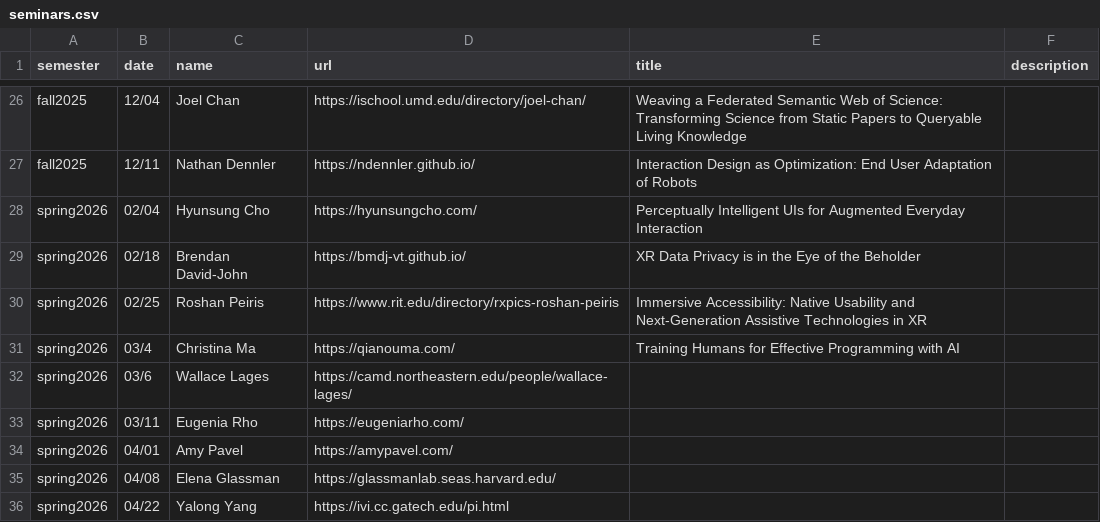
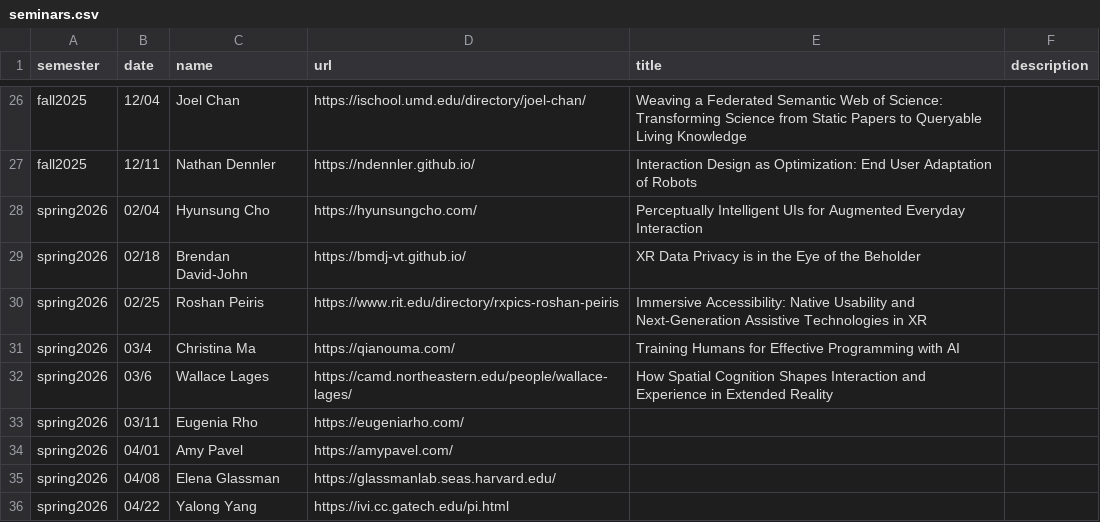
Before and after one commit to ColumbiaHCI/ColumbiaHCI.github.io, a CSV file: data/seminars.csv, drawn as a sheet; only a part is shown, gaps mark what is left out.

Commit message:
Update seminars.csv

```diff
--- a/data/seminars.csv
+++ b/data/seminars.csv
@@ -31,3 +31,3 @@ spring2026,02/25,Roshan Peiris,https://www.rit.edu/directory/rxpics-roshan-peiri
 spring2026,03/4,Christina Ma,https://qianouma.com/,Training Humans for Effective Programming with AI,
-spring2026,03/6,Wallace Lages,https://camd.northeastern.edu/people/wallace-lages/,,
+spring2026,03/6,Wallace Lages,https://camd.northeastern.edu/people/wallace-lages/,How Spatial Cognition Shapes Interaction and Experience in Extended Reality,
 spring2026,03/11,Eugenia Rho,https://eugeniarho.com/,,
```
